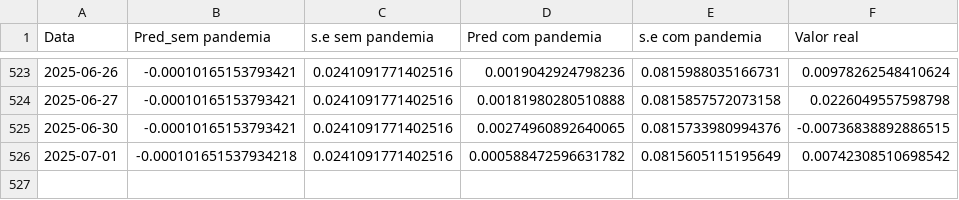
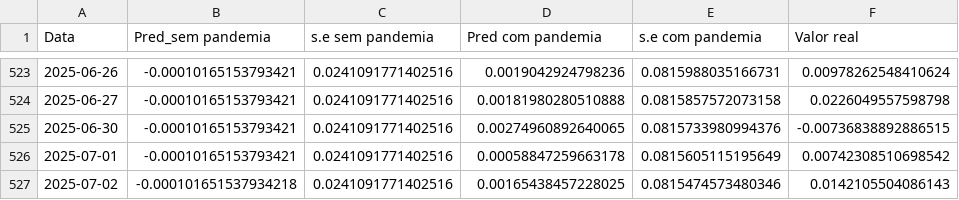
Before and after one commit to JuanPabloMonDi/Serie-temporal-LATAM-Airlines, a CSV file: Predict.csv, drawn as a sheet; only a part is shown, gaps mark what is left out.

Commit message:
Prediction of the day

```diff
--- a/Predict.csv
+++ b/Predict.csv
@@ -525,2 +525,3 @@
 2025-06-30,"-0.00010165153793421","0.0241091771402516","0.00274960892640065","0.0815733980994376","-0.00736838892886515"
-2025-07-01,"-0.000101651537934218","0.0241091771402516","0.000588472596631782","0.0815605115195649","0.00742308510698542"
+2025-07-01,"-0.00010165153793421","0.0241091771402516","0.00058847259663178","0.0815605115195649","0.00742308510698542"
+2025-07-02,"-0.000101651537934218","0.0241091771402516","0.00165438457228025","0.0815474573480346","0.0142105504086143"
```
